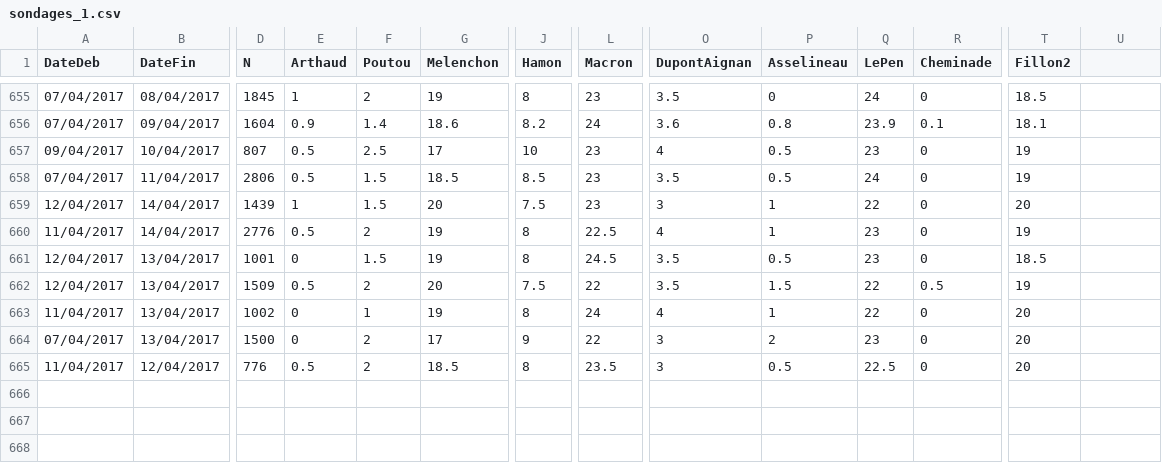
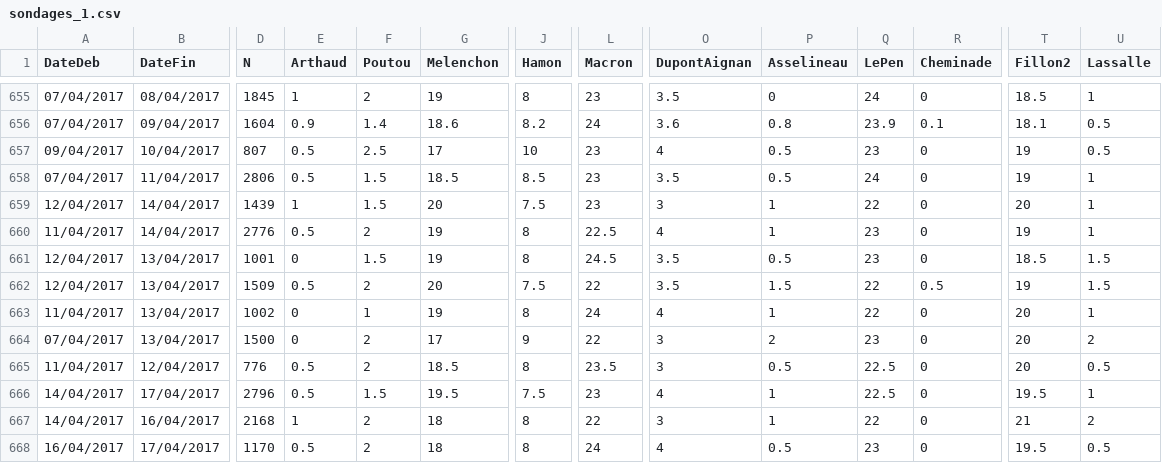
Before and after one commit to lemeb/presidentielle, a CSV file: raw/sondages_1.csv, drawn as a sheet; only a part is shown, gaps mark what is left out; rows hold the shown columns only; the diff covers the shown part only; the diff names each change by its address in the sheet, - before the commit and + after, or states it on an @@ line.

```diff
--- a/raw/sondages_1.csv
+++ b/raw/sondages_1.csv
-U1: (empty)
+U1: Lassalle
-U655 (Lassalle): (empty)
+U655 (Lassalle): 1
-U656:U657 (Lassalle): (empty)
+U656:U657 (Lassalle): 0.5
-U658:U660 (Lassalle): (empty)
+U658:U660 (Lassalle): 1
-U661:U662 (Lassalle): (empty)
+U661:U662 (Lassalle): 1.5
-U663 (Lassalle): (empty)
+U663 (Lassalle): 1
-U664 (Lassalle): (empty)
+U664 (Lassalle): 2
-U665 (Lassalle): (empty)
+U665 (Lassalle): 0.5
+row 666: 14/04/2017 | 17/04/2017 | 2796 | 0.5 | 1.5 | 19.5 | 7.5 | 23 | 4 | 1 | 22.5 | 0 | 19.5 | 1
+row 667: 14/04/2017 | 16/04/2017 | 2168 | 1 | 2 | 18 | 8 | 22 | 3 | 1 | 22 | 0 | 21 | 2
+row 668: 16/04/2017 | 17/04/2017 | 1170 | 0.5 | 2 | 18 | 8 | 24 | 4 | 0.5 | 23 | 0 | 19.5 | 0.5
```
Also changed, not shown: 27 edited cells elsewhere in this file, data/sondages_17.csv, 8 other files.
